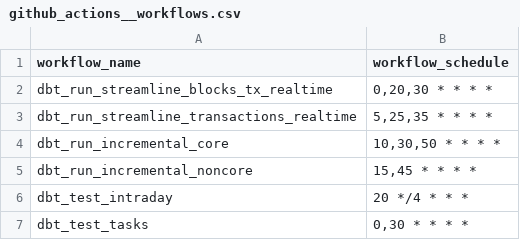
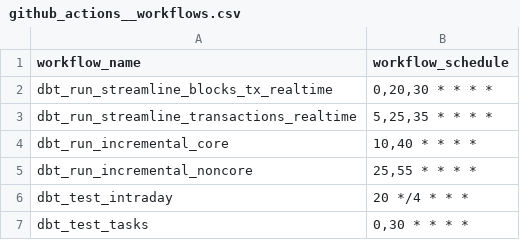
Before and after one commit to FlipsideCrypto/xyz-models, a CSV file: data/github_actions__workflows.csv, drawn as a sheet.

Commit message:
change sched

```diff
--- a/data/github_actions__workflows.csv
+++ b/data/github_actions__workflows.csv
@@ -3,4 +3,4 @@ dbt_run_streamline_blocks_tx_realtime,"0,20,30 * * * *"
 dbt_run_streamline_transactions_realtime,"5,25,35 * * * *"
-dbt_run_incremental_core,"10,30,50 * * * *"
-dbt_run_incremental_noncore,"15,45 * * * *"
+dbt_run_incremental_core,"10,40 * * * *"
+dbt_run_incremental_noncore,"25,55 * * * *"
 dbt_test_intraday,"20 */4 * * *"
```
Also changed, not shown: 1 other file.
